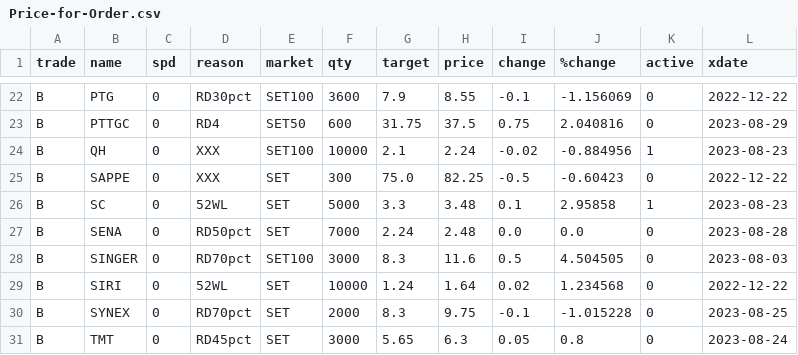
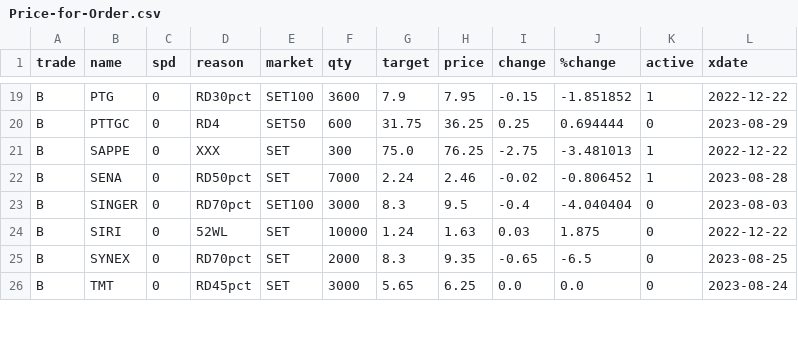
Before and after one commit to santimcs/obsidian-git-sync, a CSV file: Data/Price-for-Order.csv, drawn as a sheet; only a part is shown, gaps mark what is left out; removed rows and columns are numbered as before the commit, all else as after; the diff covers the shown part only; the diff names each change by its address in the sheet, - before the commit and + after, or states it on an @@ line.

```diff
--- a/Data/Price-for-Order.csv
+++ b/Data/Price-for-Order.csv
-H19 (price): 8.55
+H19 (price): 7.95
-I19 (change): -0.1
+I19 (change): -0.15
-J19 (%change): -1.156069
+J19 (%change): -1.851852
-K19 (active): 0
+K19 (active): 1
-H20 (price): 37.5
+H20 (price): 36.25
-I20 (change): 0.75
+I20 (change): 0.25
-J20 (%change): 2.040816
+J20 (%change): 0.694444
-row 24: B | QH | 0 | XXX | SET100 | 10000 | 2.1 | 2.24 | -0.02 | -0.884956 | 1 | 2023-08-23
-H21 (price): 82.25
+H21 (price): 76.25
-I21 (change): -0.5
+I21 (change): -2.75
-J21 (%change): -0.60423
+J21 (%change): -3.481013
-K21 (active): 0
+K21 (active): 1
-row 26: B | SC | 0 | 52WL | SET | 5000 | 3.3 | 3.48 | 0.1 | 2.95858 | 1 | 2023-08-23
-H22 (price): 2.48
+H22 (price): 2.46
-I22 (change): 0.0
+I22 (change): -0.02
-J22 (%change): 0.0
+J22 (%change): -0.806452
-K22 (active): 0
+K22 (active): 1
-H23 (price): 11.6
+H23 (price): 9.5
-I23 (change): 0.5
+I23 (change): -0.4
-J23 (%change): 4.504505
+J23 (%change): -4.040404
-H24 (price): 1.64
+H24 (price): 1.63
-I24 (change): 0.02
+I24 (change): 0.03
-J24 (%change): 1.234568
+J24 (%change): 1.875
-H25 (price): 9.75
+H25 (price): 9.35
-I25 (change): -0.1
+I25 (change): -0.65
-J25 (%change): -1.015228
+J25 (%change): -6.5
-H26 (price): 6.3
+H26 (price): 6.25
-I26 (change): 0.05
+I26 (change): 0.0
-J26 (%change): 0.8
+J26 (%change): 0.0
```
Also changed, not shown: 3 removed rows and 110 edited cells elsewhere in this file, Data/5-day-average.csv, Data/daily-sales-prices.csv, 13 other files.
